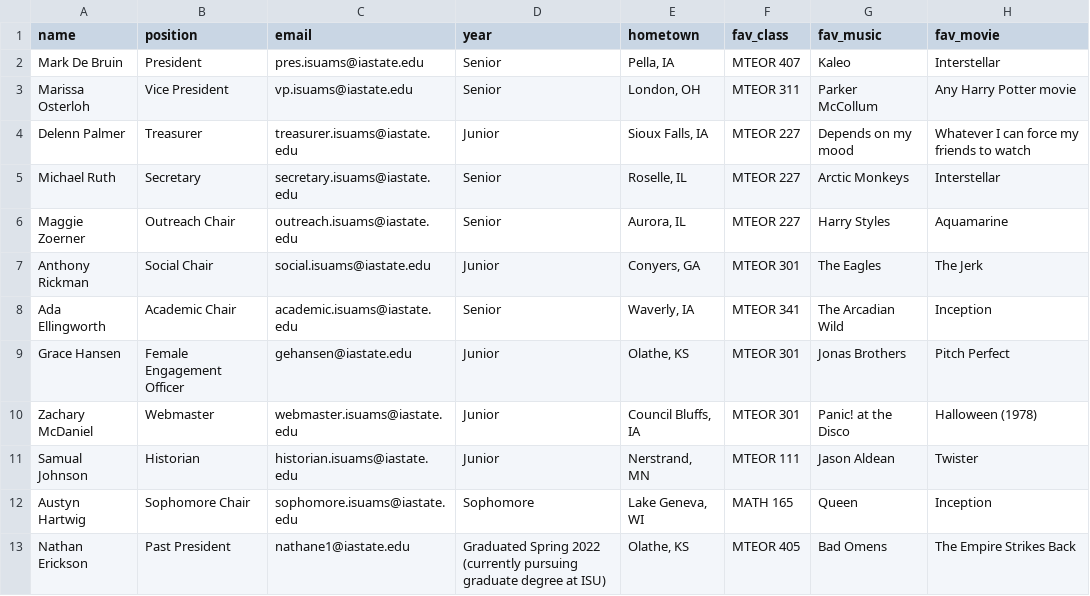
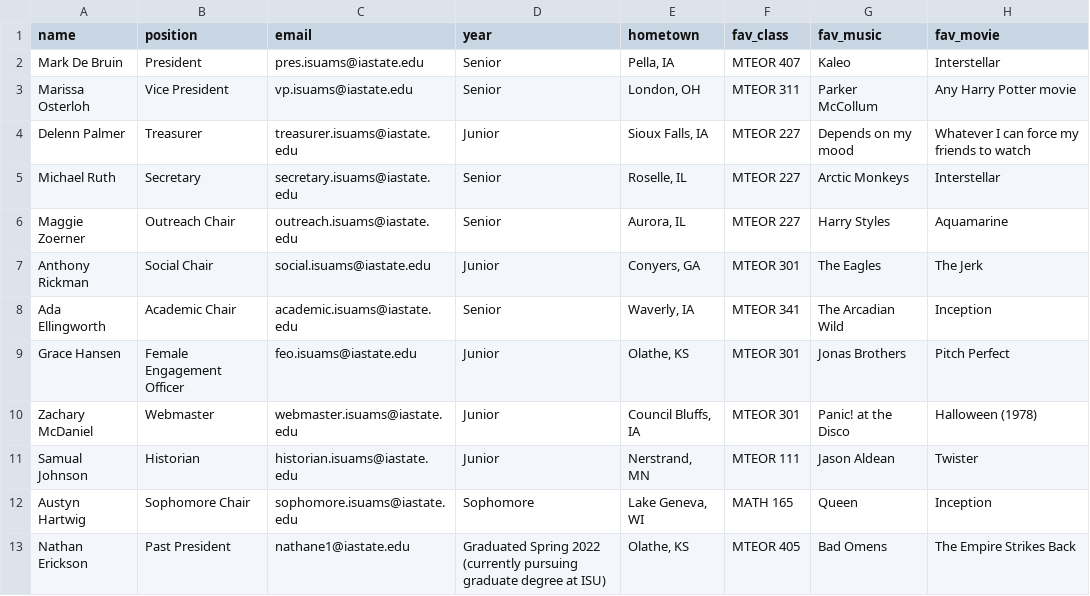
Before and after one commit to isuams/isuams, a CSV file: _data/officers.csv, drawn as a sheet; only a part is shown; the diff covers the shown part only; the diff names each change by its address in the sheet, - before the commit and + after, or states it on an @@ line.

Commit message:
Update officers.csv

```diff
--- a/_data/officers.csv
+++ b/_data/officers.csv
-C9 (email): gehansen@iastate.edu
+C9 (email): feo.isuams@iastate.edu
```
Also changed, not shown: 9 edited cells elsewhere in this file.
